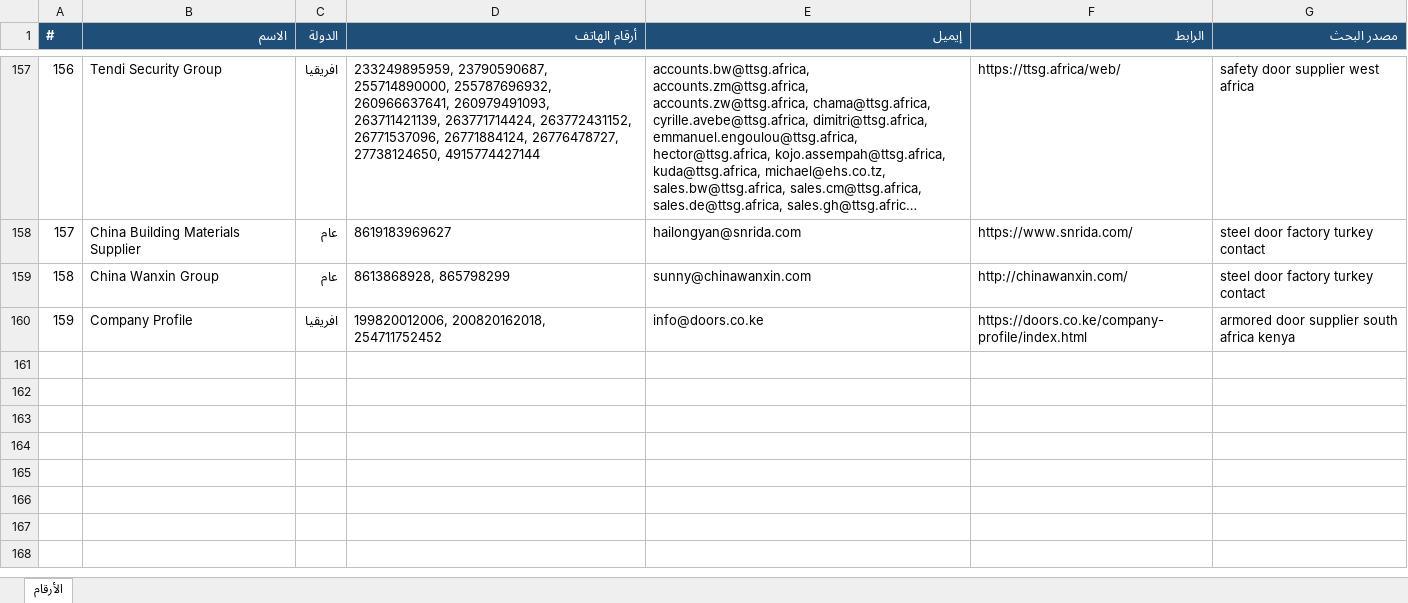
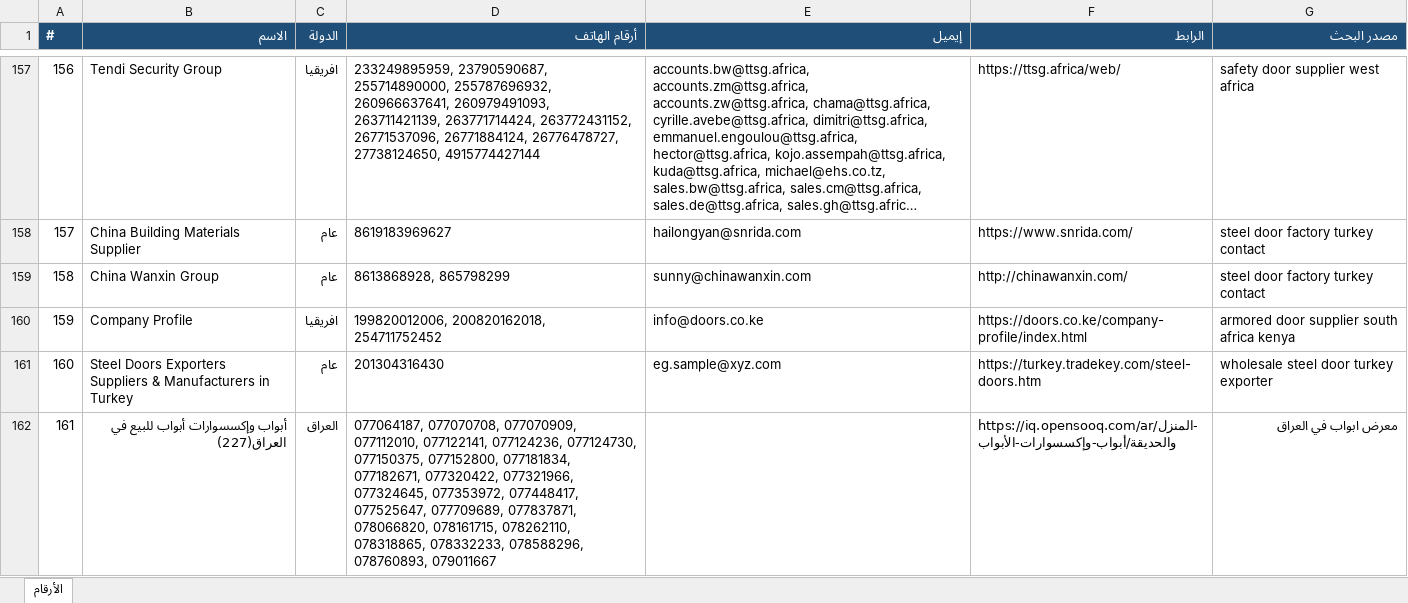
Before and after one commit to mnmtm12-eng/mnmtm12-eng.github.io, an Excel workbook: contacts.xlsx, sheet الأرقام, drawn as a sheet; only a part is shown, gaps mark what is left out; long unchanged cells end in …; values as stored, in another font and other column widths than the file's, no borders; the diff names each change by its address in the sheet, - before the commit and + after, or states it on an @@ line.

```diff
--- a/contacts.xlsx (sheet الأرقام)
+++ b/contacts.xlsx (sheet الأرقام)
+row 161: 160 | Steel Doors Exporters Suppliers & Manufacturers in Turkey | عام | 201304316430 | eg.sample@xyz.com | https://turkey.tradekey.com/steel-doors.htm | wholesale steel door turkey exporter
+row 162: 161 | أبواب وإكسسوارات أبواب للبيع في العراق(227) | العراق | 077064187, 077070708, 077070909, 077112010, 077122141, 077124236, 077124730, 077150375, 077152800, 077181834, 077182671, 077320422, 077321966, 077324645, 077353972, 077448417, 077525647, 077709689, 077837871, 078066820, 078161715, 078262110, 078318865, 078332233, 078588296, 078760893, 079011667 |  | https://iq.opensooq.com/ar/المنزل-والحديقة/أبواب-وإكسسوارات-الأبواب | معرض ابواب في العراق
```
Also changed, not shown: 2 other files.
